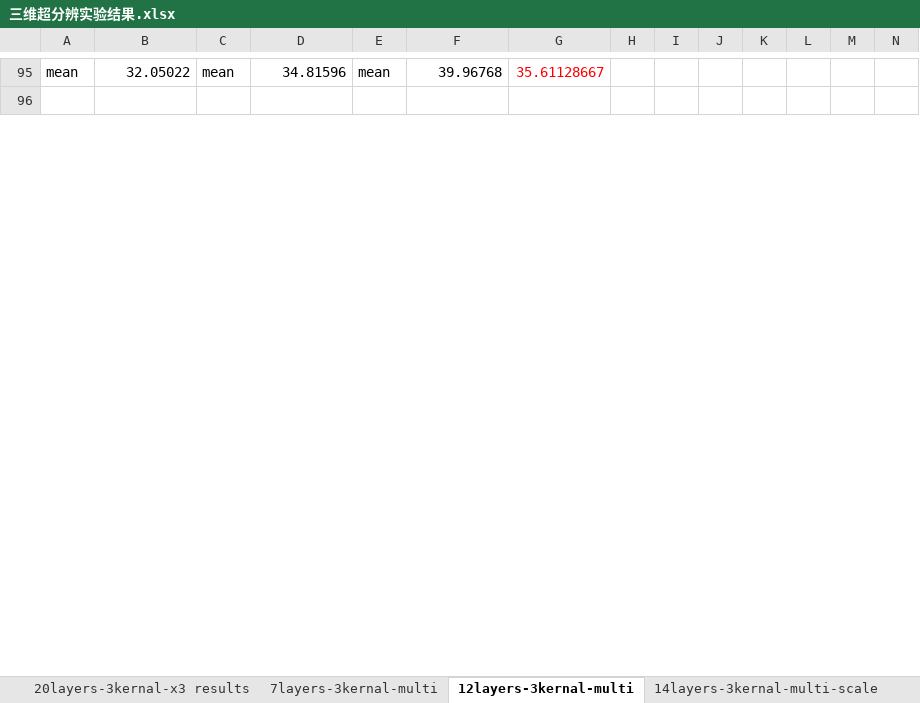
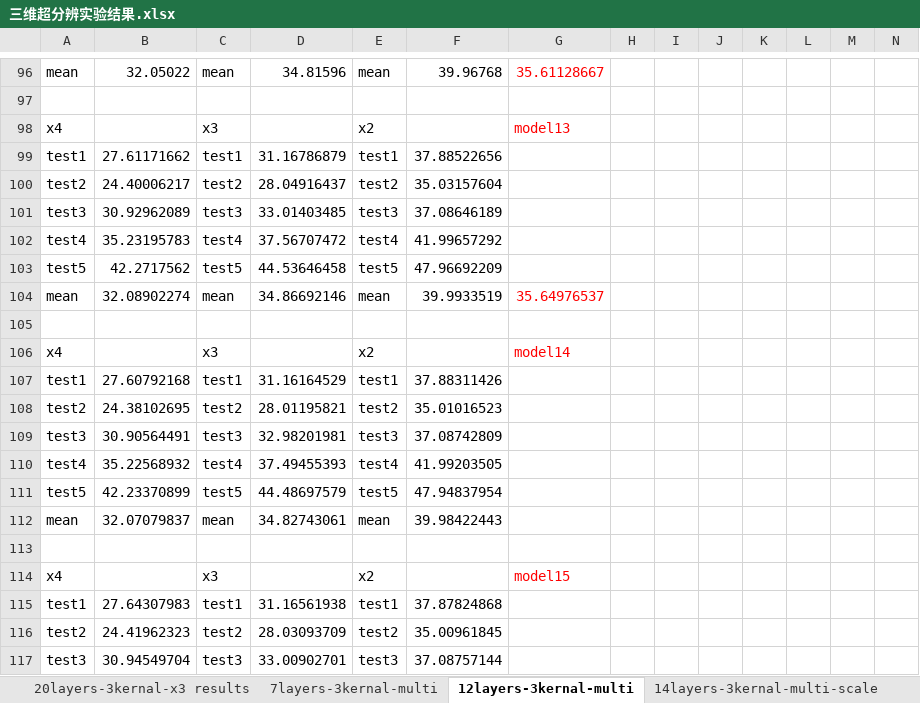
Before and after one commit to ellisonWangDD/Graduation_Thesis, an Excel workbook: 三维超分辨实验结果.xlsx, sheet 12layers-3kernal-multi, drawn as a sheet; only a part is shown, gaps mark what is left out; values as stored, in another font and other column widths than the file's, no borders; rows hold the shown columns only; the diff covers the shown part only; the diff names each change by its address in the sheet, - before the commit and + after, or states it on an @@ line.

Commit message:
Add files via upload

```diff
--- a/三维超分辨实验结果.xlsx (sheet 12layers-3kernal-multi)
+++ b/三维超分辨实验结果.xlsx (sheet 12layers-3kernal-multi)
+row 98: x4 |  | x3 |  | x2 |  | model13
+row 99: test1 | 27.61171662 | test1 | 31.16786879 | test1 | 37.88522656
+row 100: test2 | 24.40006217 | test2 | 28.04916437 | test2 | 35.03157604
+row 101: test3 | 30.92962089 | test3 | 33.01403485 | test3 | 37.08646189
+row 102: test4 | 35.23195783 | test4 | 37.56707472 | test4 | 41.99657292
+row 103: test5 | 42.2717562 | test5 | 44.53646458 | test5 | 47.96692209
+row 104: mean | 32.08902274 | mean | 34.86692146 | mean | 39.9933519 | 35.64976537
+row 105: (empty)
+row 106: x4 |  | x3 |  | x2 |  | model14
+row 107: test1 | 27.60792168 | test1 | 31.16164529 | test1 | 37.88311426
+row 108: test2 | 24.38102695 | test2 | 28.01195821 | test2 | 35.01016523
+row 109: test3 | 30.90564491 | test3 | 32.98201981 | test3 | 37.08742809
+row 110: test4 | 35.22568932 | test4 | 37.49455393 | test4 | 41.99203505
+row 111: test5 | 42.23370899 | test5 | 44.48697579 | test5 | 47.94837954
+row 112: mean | 32.07079837 | mean | 34.82743061 | mean | 39.98422443
+row 113: (empty)
+row 114: x4 |  | x3 |  | x2 |  | model15
+row 115: test1 | 27.64307983 | test1 | 31.16561938 | test1 | 37.87824868
+row 116: test2 | 24.41962323 | test2 | 28.03093709 | test2 | 35.00961845
+row 117: test3 | 30.94549704 | test3 | 33.00902701 | test3 | 37.08757144
```
Also changed, not shown: 168 added rows, 75 removed rows, 12 moved rows and 19 edited cells elsewhere in this sheet, sheet 5layers-3kernal-multi, other sheet tabs, formulas that keep their value.
